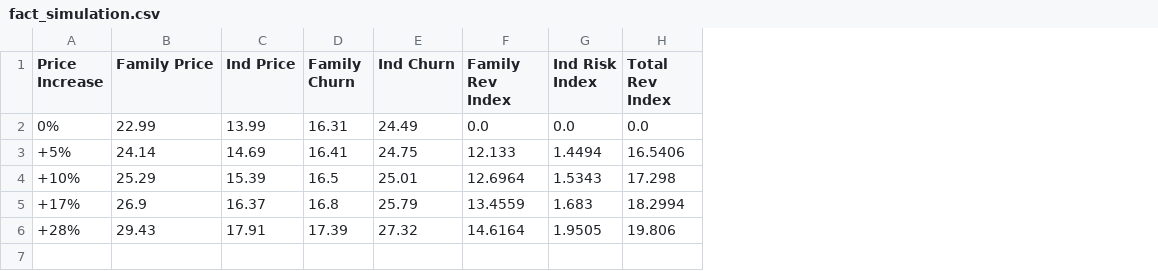
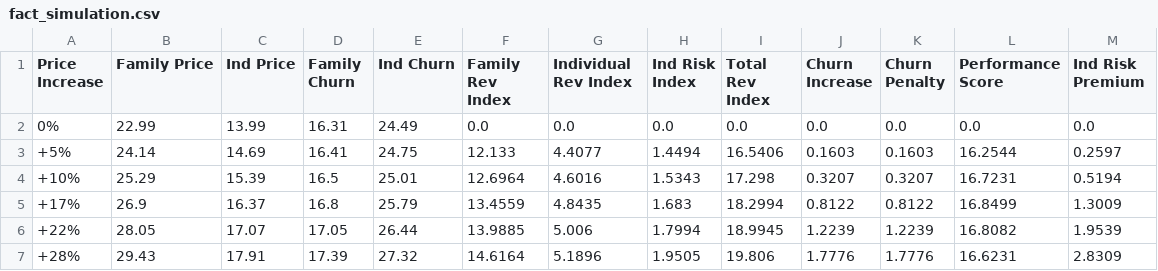
Before and after one commit to coolmich0904/YOUTUBE_CHURN_PRICE_RISK, a CSV file: data/processed/powerbi/fact_simulation.csv, drawn as a sheet; addresses are those after the commit; the diff names each change by its address in the sheet, - before the commit and + after, or states it on an @@ line.

```diff
--- a/data/processed/powerbi/fact_simulation.csv
+++ b/data/processed/powerbi/fact_simulation.csv
+column G (Individual Rev Index), rows 2-5: 0.0 | 4.4077 | 4.6016 | 4.8435; row 7: 5.1896
+column J (Churn Increase), rows 2-5: 0.0 | 0.1603 | 0.3207 | 0.8122; row 7: 1.7776
+column K (Churn Penalty), rows 2-5: 0.0 | 0.1603 | 0.3207 | 0.8122; row 7: 1.7776
+column L (Performance Score), rows 2-5: 0.0 | 16.2544 | 16.7231 | 16.8499; row 7: 16.6231
+column M (Ind Risk Premium), rows 2-5: 0.0 | 0.2597 | 0.5194 | 1.3009; row 7: 2.8309
+row 6: +22% | 28.05 | 17.07 | 17.05 | 26.44 | 13.9885 | 5.006 | 1.7994 | 18.9945 | 1.2239 | 1.2239 | 16.8082 | 1.9539
```
Also changed, not shown: data/processed/powerbi/eda_03_scenario_comparison.csv, data/processed/powerbi/fact_scenario_comparison.csv, 5 other files.
